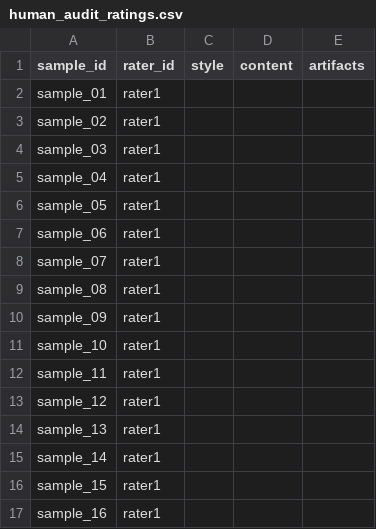
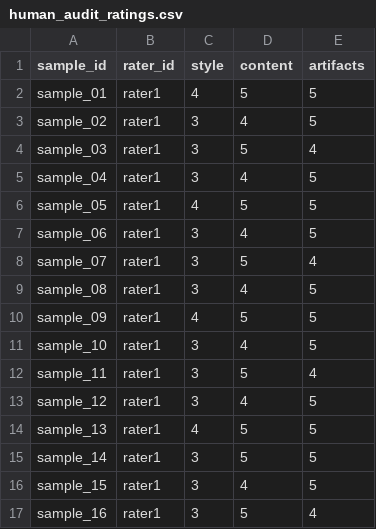
Before and after one commit to sakotiya/data266-lab1, a CSV file: task3_gan/zoheb_waghu/outputs/human_audit_ratings.csv, drawn as a sheet; only a part is shown; the diff covers the shown part only.

Commit message:
Task 3: human audit round 2 complete (kappa 0.149, 100% within one point)
Re-rated the same 30 blinded sheets against the agreed rubric. The rubric fixed
what round 1 broke:

                      round 1 (no rubric)   round 2 (rubric)
  exact agreement           23.3%               63.3%
  within 1 point              72%                100%
  kappa overall            -0.050              +0.149
  kappa, artifacts axis    -0.130              +0.153

Scores (1-5, 5 best):
  A2B (Monet -> photo)  style 3.17  content 4.57  artifacts 4.63
  B2A (photo -> Monet)  style 3.37  content 4.47  artifacts 4.83

kappa = 0.149 is reported with the context that makes it readable rather than
alone: both raters used only two of the five categories on every axis, so chance
agreement is 50-61% and kappa gives little credit for the observed 63.3%. No
disagreement exceeded one point, which is also why unweighted and
quadratic-weighted kappa come out identical. That is the kappa paradox, not a
bug, and the chance-agreement figures are given so a reader can check it.

The audit agrees with the computed metrics: content and artifacts score 4.5-4.8
while style is the weak axis in both directions (3.17 / 3.37), matching FID
103.2 / 98.9 and the modest LPIPS change from the input - this model protects
content and avoids artifacts at the cost of committing to the target style.

Round 1 retained as evidence (human_audit_ratings_round1.csv). Written up in
task3_gan/zoheb_waghu/results.md and the team report section 3.3; the two
remaining 'pending' cells there are shreya_akotiya's audit, still to run.

```diff
--- a/task3_gan/zoheb_waghu/outputs/human_audit_ratings.csv
+++ b/task3_gan/zoheb_waghu/outputs/human_audit_ratings.csv
@@ -1,17 +1,17 @@
 sample_id,rater_id,style,content,artifacts
-sample_01,rater1
-sample_02,rater1
-sample_03,rater1
-sample_04,rater1
-sample_05,rater1
-sample_06,rater1
-sample_07,rater1
-sample_08,rater1
-sample_09,rater1
-sample_10,rater1
-sample_11,rater1
-sample_12,rater1
-sample_13,rater1
-sample_14,rater1
-sample_15,rater1
-sample_16,rater1
+sample_01,rater1,4,5,5
+sample_02,rater1,3,4,5
+sample_03,rater1,3,5,4
+sample_04,rater1,3,4,5
+sample_05,rater1,4,5,5
+sample_06,rater1,3,4,5
+sample_07,rater1,3,5,4
+sample_08,rater1,3,4,5
+sample_09,rater1,4,5,5
+sample_10,rater1,3,4,5
+sample_11,rater1,3,5,4
+sample_12,rater1,3,4,5
+sample_13,rater1,4,5,5
+sample_14,rater1,3,5,5
+sample_15,rater1,3,4,5
+sample_16,rater1,3,5,4
```
Also changed, not shown: 132 edited cells elsewhere in this file, task3_gan/zoheb_waghu/full_metrics_report.csv, 3 other files.
